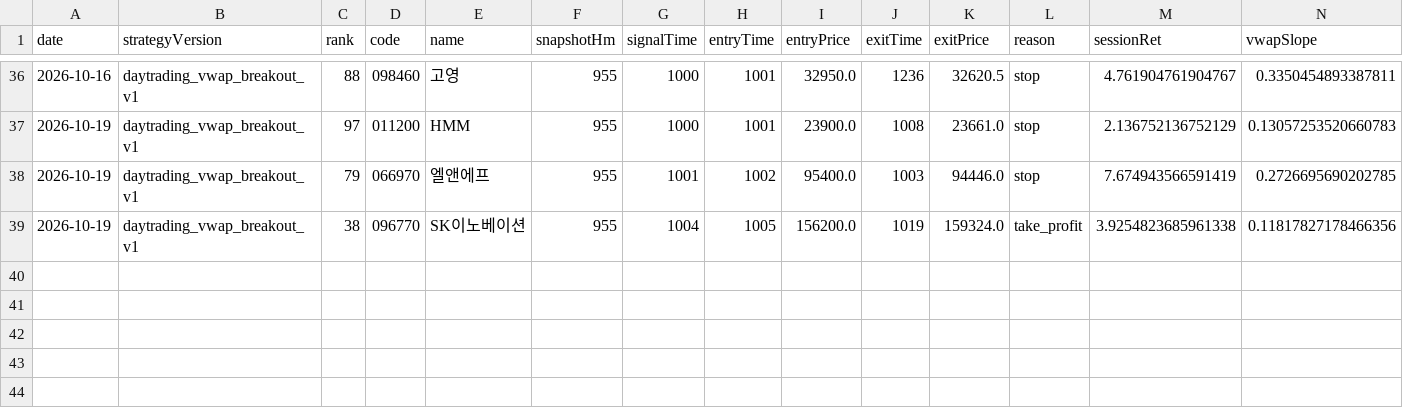
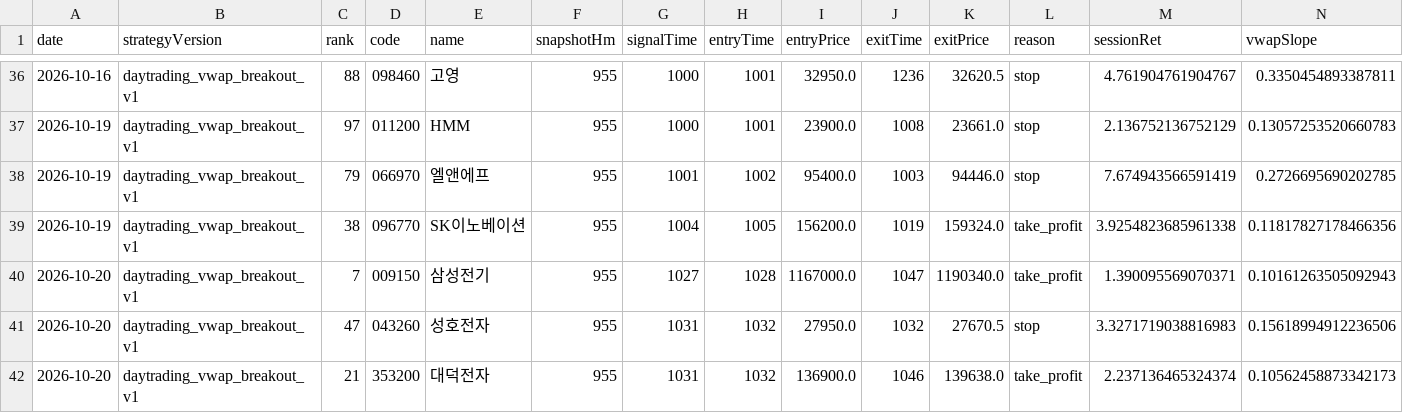
Before and after one commit to jkdevjob/jkquant, a CSV file: data/daytrading-research/baseline-trades.csv, drawn as a sheet; only a part is shown, gaps mark what is left out; rows hold the shown columns only; the diff names each change by its address in the sheet, - before the commit and + after, or states it on an @@ line.

```diff
--- a/data/daytrading-research/baseline-trades.csv
+++ b/data/daytrading-research/baseline-trades.csv
+row 40: 2026-10-20 | daytrading_vwap_breakout_v1 | 7 | 009150 | 삼성전기 | 955 | 1027 | 1028 | 1167000.0 | 1047 | 1190340.0 | take_profit | 1.390095569070371 | 0.10161263505092943
+row 41: 2026-10-20 | daytrading_vwap_breakout_v1 | 47 | 043260 | 성호전자 | 955 | 1031 | 1032 | 27950.0 | 1032 | 27670.5 | stop | 3.3271719038816983 | 0.15618994912236506
+row 42: 2026-10-20 | daytrading_vwap_breakout_v1 | 21 | 353200 | 대덕전자 | 955 | 1031 | 1032 | 136900.0 | 1046 | 139638.0 | take_profit | 2.237136465324374 | 0.10562458873342173
```
Also changed, not shown: 5 other files.
